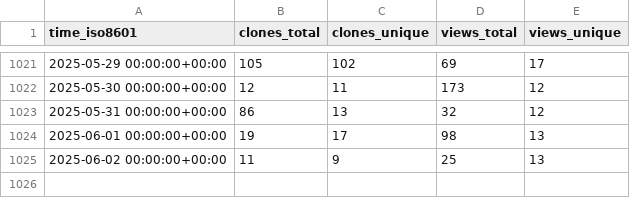
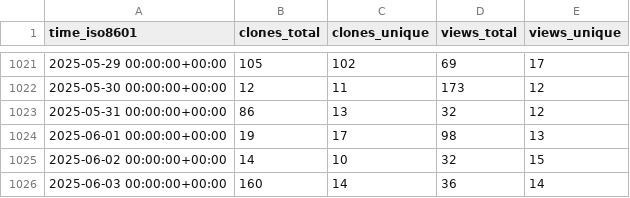
Before and after one commit to saltydk/stats, a CSV file: saltyorg/Saltbox/ghrs-data/views_clones_aggregate.csv, drawn as a sheet; only a part is shown, gaps mark what is left out.

```diff
--- a/saltyorg/Saltbox/ghrs-data/views_clones_aggregate.csv
+++ b/saltyorg/Saltbox/ghrs-data/views_clones_aggregate.csv
@@ -1024,2 +1024,3 @@ time_iso8601,clones_total,clones_unique,views_total,views_unique
 2025-06-01 00:00:00+00:00,19,17,98,13
-2025-06-02 00:00:00+00:00,11,9,25,13
+2025-06-02 00:00:00+00:00,14,10,32,15
+2025-06-03 00:00:00+00:00,160,14,36,14
```
Also changed, not shown: 1 other file.
